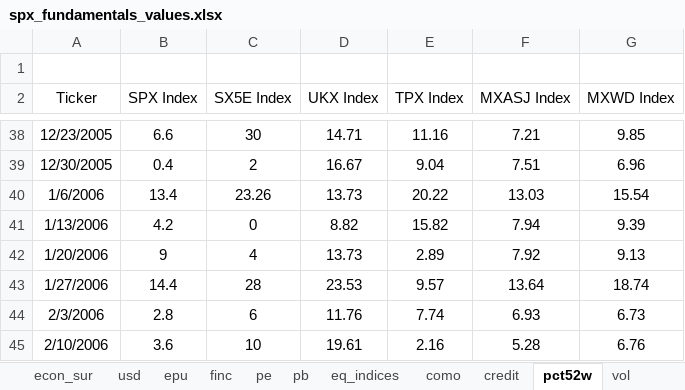
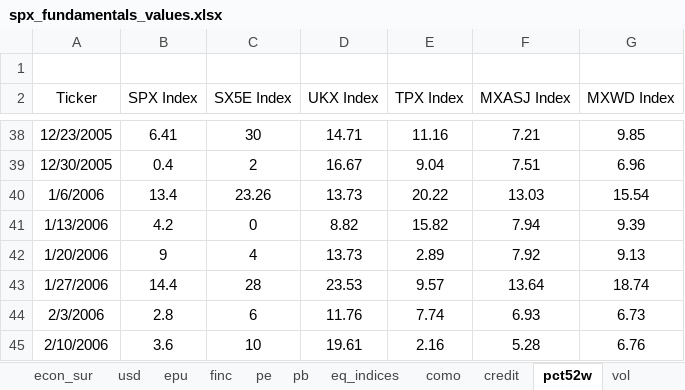
Before and after one commit to deltajuliette/CASSANDRA_calling_pullbacks, an Excel workbook: data/spx_fundamentals_values.xlsx, sheet pct52w, drawn as a sheet; only a part is shown, gaps mark what is left out; values as stored, in another font and other column widths than the file's, no borders; the diff covers the shown part only; the diff names each change by its address in the sheet, - before the commit and + after, or states it on an @@ line.

```diff
--- a/data/spx_fundamentals_values.xlsx (sheet pct52w)
+++ b/data/spx_fundamentals_values.xlsx (sheet pct52w)
-B38 (SPX Index): 6.6
+B38 (SPX Index): 6.41
```
Also changed, not shown: 8 added rows, 28 edited cells and cell formats elsewhere in this sheet, sheet fdtr, sheet pe, sheet pb, sheet finc, sheet usd, sheet credit, 12 more sheets, other sheet tabs, formulas that keep their value, charts or pictures, data/spx_eri.xlsx, data/spx_fundamentals.xlsx, 26 other files.
